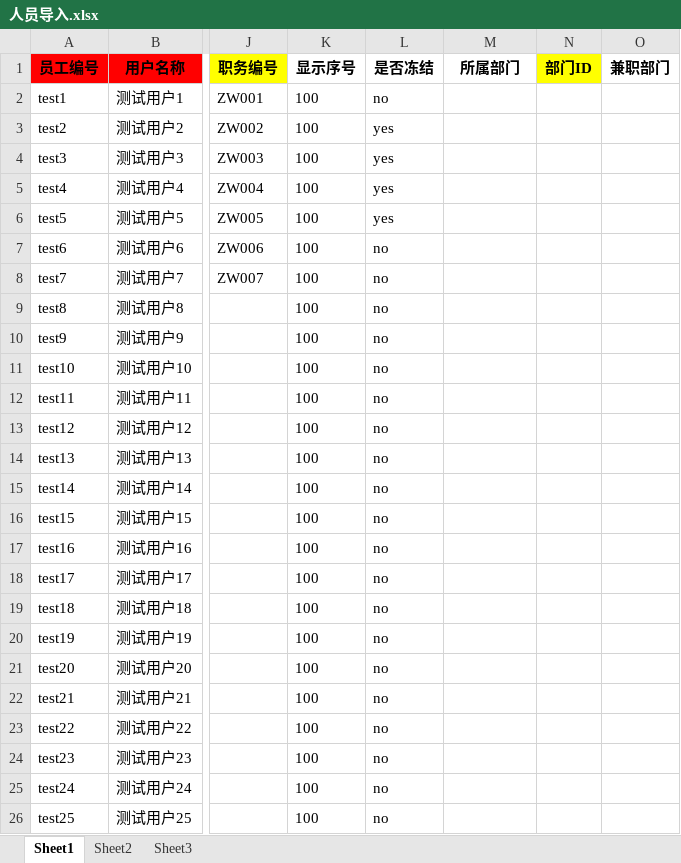
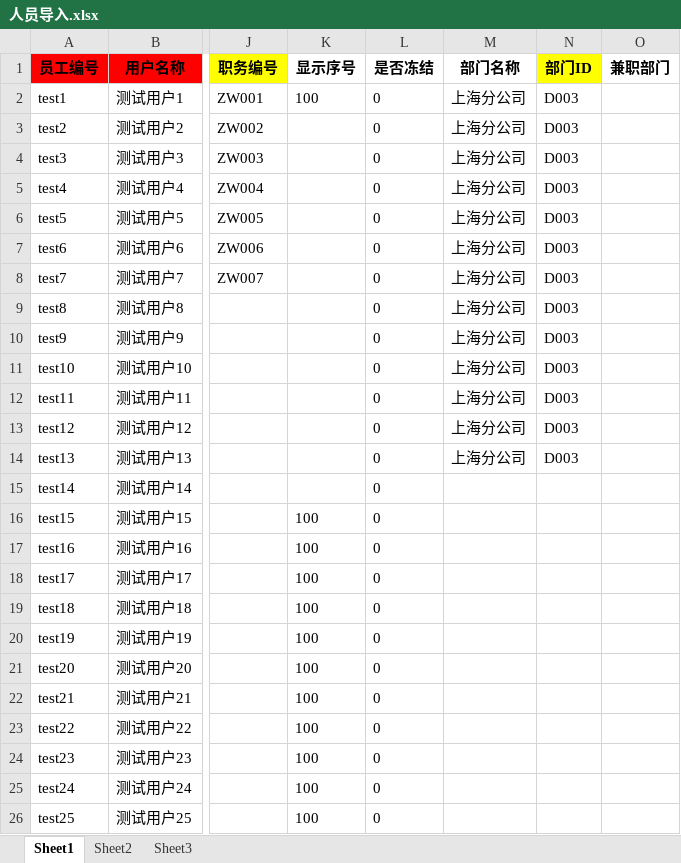
Before and after one commit to ChinaSS/DevelopTemp, an Excel workbook: src/main/webapp/static/core/system/org/importTemplete/人员导入.xlsx, sheet Sheet1, drawn as a sheet; only a part is shown, gaps mark what is left out; values as stored, in another font and other column widths than the file's, no borders; the diff names each change by its address in the sheet, - before the commit and + after, or states it on an @@ line.

```diff
--- a/src/main/webapp/static/core/system/org/importTemplete/人员导入.xlsx (sheet Sheet1)
+++ b/src/main/webapp/static/core/system/org/importTemplete/人员导入.xlsx (sheet Sheet1)
-M1: 所属部门
+M1: 部门名称
-L2 (是否冻结): no
+L2 (是否冻结): 0
-M2:M14 (部门名称): (empty)
+M2:M14 (部门名称): 上海分公司
-N2:N14 (部门ID): (empty)
+N2:N14 (部门ID): D003
-K3:K15 (显示序号): 100
+K3:K15 (显示序号): (empty)
-L3:L6 (是否冻结): yes
+L3:L6 (是否冻结): 0
-L7:L26 (是否冻结): no
+L7:L26 (是否冻结): 0
```
Also changed, not shown: src/main/webapp/static/core/system/org/importTemplete/角色导入.xlsx, src/main/webapp/static/core/system/org/importTemplete/角色目录导入.xlsx, 16 other files.
